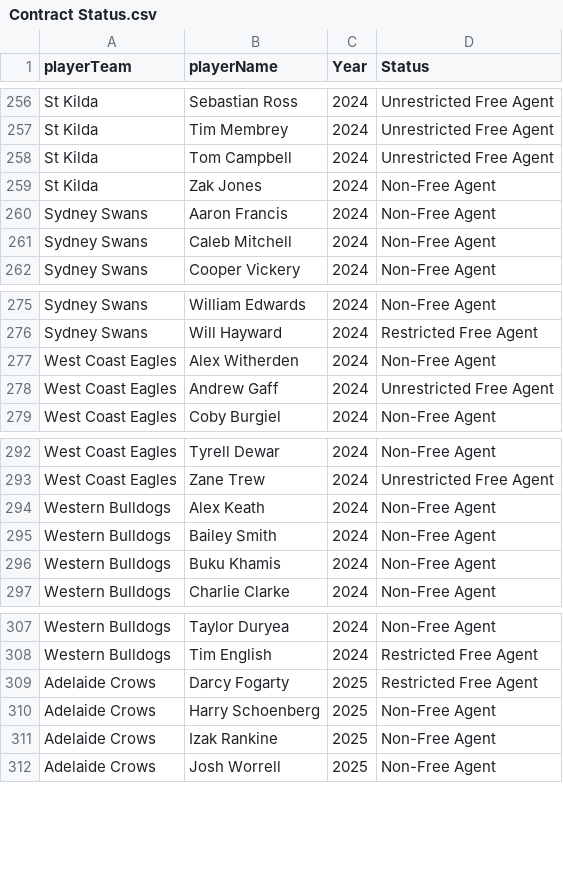
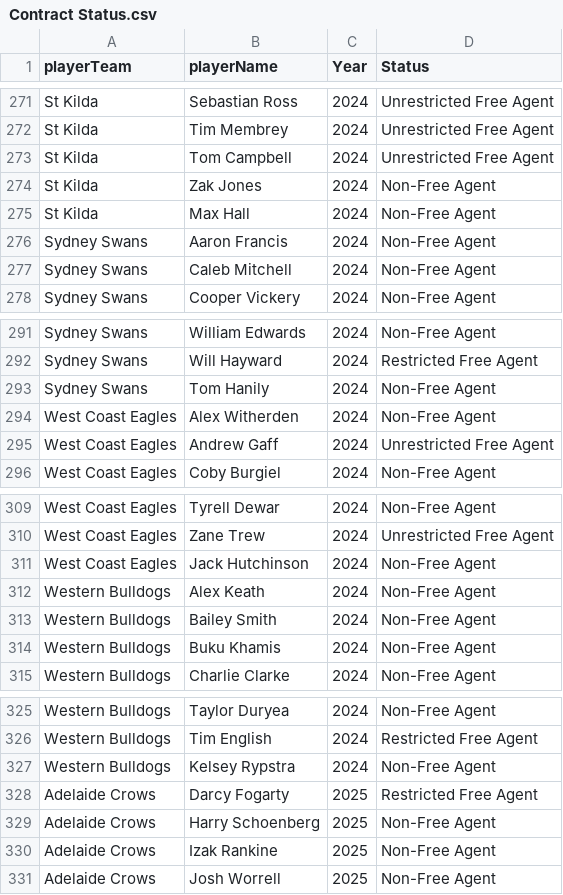
Before and after one commit to alittlefitness/ListAnalysis, a CSV file: Contract Status.csv, drawn as a sheet; only a part is shown, gaps mark what is left out; the diff covers the shown part only.

```diff
--- a/Contract Status.csv
+++ b/Contract Status.csv
@@ -259,2 +274,3 @@ St Kilda,Tom Campbell,2024,Unrestricted Free Agent
 St Kilda,Zak Jones,2024,Non-Free Agent
+St Kilda,Max Hall,2024,Non-Free Agent
 Sydney Swans,Aaron Francis,2024,Non-Free Agent
@@ -276,2 +292,3 @@ Sydney Swans,William Edwards,2024,Non-Free Agent
 Sydney Swans,Will Hayward,2024,Restricted Free Agent
+Sydney Swans,Tom Hanily,2024,Non-Free Agent
 West Coast Eagles,Alex Witherden,2024,Non-Free Agent
@@ -293,2 +310,3 @@ West Coast Eagles,Tyrell Dewar,2024,Non-Free Agent
 West Coast Eagles,Zane Trew,2024,Unrestricted Free Agent
+West Coast Eagles,Jack Hutchinson,2024,Non-Free Agent
 Western Bulldogs,Alex Keath,2024,Non-Free Agent
@@ -308,2 +326,3 @@ Western Bulldogs,Taylor Duryea,2024,Non-Free Agent
 Western Bulldogs,Tim English,2024,Restricted Free Agent
+Western Bulldogs,Kelsey Rypstra,2024,Non-Free Agent
 Adelaide Crows,Darcy Fogarty,2025,Restricted Free Agent
```
Also changed, not shown: 15 added rows elsewhere in this file.
